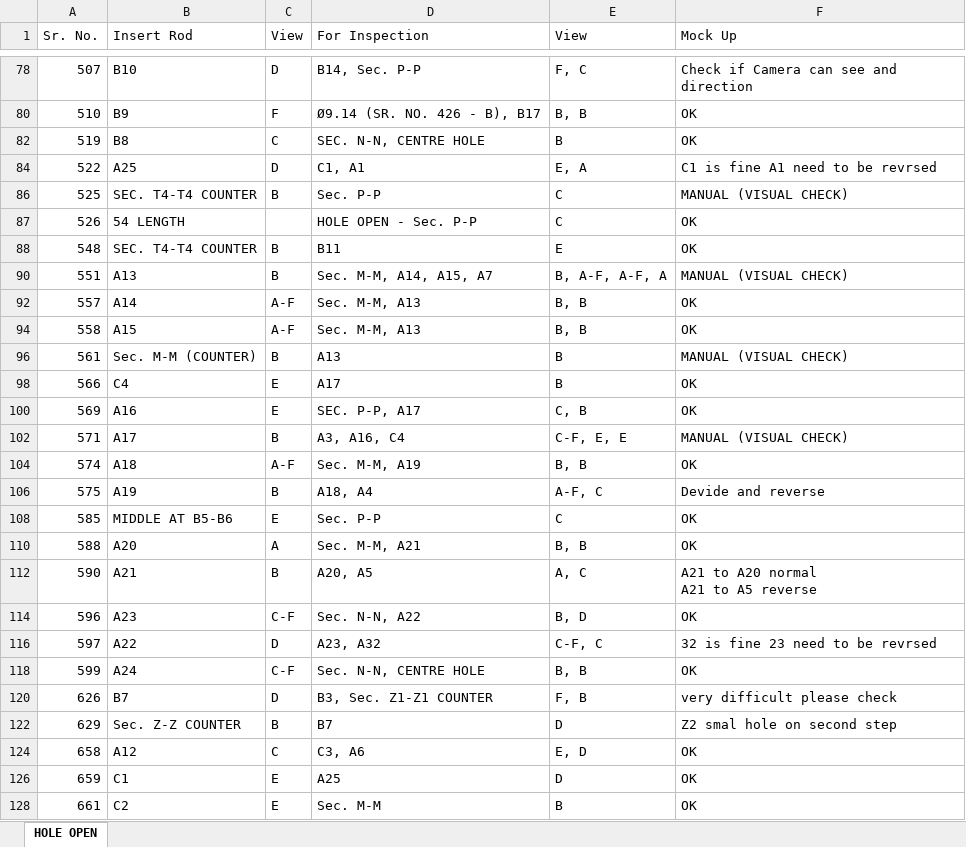
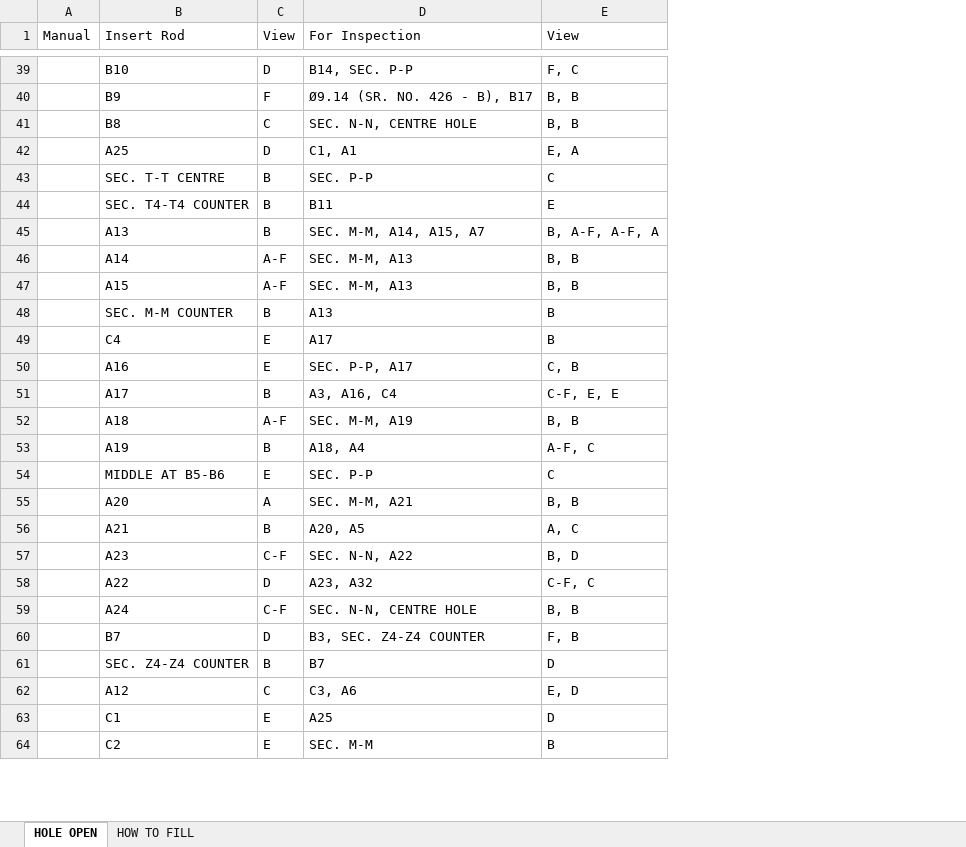
Before and after one commit to athsxx/Blob, an Excel workbook: config/DALIA/dalia_manifold_inspection.xlsx, sheet HOLE OPEN, drawn as a sheet; only a part is shown, gaps mark what is left out; values as stored, in another font and other column widths than the file's, no cell formats; removed rows and columns are numbered as before the commit, all else as after; ↵ is a line break in a cell; the diff covers the shown part only; the diff names each change by its address in the sheet, - before the commit and + after, or states it on an @@ line.

```diff
--- a/config/DALIA/dalia_manifold_inspection.xlsx (sheet HOLE OPEN)
+++ b/config/DALIA/dalia_manifold_inspection.xlsx (sheet HOLE OPEN)
+sheet tab: HOW TO FILL
-column A (Sr. No.), rows 78-86: 507 | 510 | 519 | 522 | 525; rows 88-128: 548 | 551 | 557 | 558 | 561 | 566 | 569 | 571 | 574 | 575 | 585 | 588 | 590 | 596 | 597 | 599 | 626 | 629 | 658 | 659 | 661
+column A (Manual), empty
-column F (Mock Up), rows 78-86: Check if Camera can see and direction | OK | OK | C1 is fine A1 need to be revrsed | MANUAL (VISUAL CHECK); rows 88-128: OK | MANUAL (VISUAL CHECK) | OK | OK | MANUAL (VISUAL CHECK) | OK | OK | MANUAL (VISUAL CHECK) | OK | Devide and reverse | OK | OK | A21 to A20 normal ↵ A21 to A5 reverse | OK | 32 is fine 23 need to be revrsed | OK | very difficult please check | Z2 smal hole on second step | OK | OK | OK
-B1:B2 merged
-C1:C2 merged
-E1:E2 merged
-D39 (For Inspection): B14, Sec. P-P
+D39 (For Inspection): B14, SEC. P-P
-E41 (View): B
+E41 (View): B, B
-B43 (Insert Rod): SEC. T4-T4 COUNTER
+B43 (Insert Rod): SEC. T-T CENTRE
-D43 (For Inspection): Sec. P-P
+D43 (For Inspection): SEC. P-P
-row 87: 526 | 54 LENGTH |  | HOLE OPEN - Sec. P-P | C | OK
-D45 (For Inspection): Sec. M-M, A14, A15, A7
+D45 (For Inspection): SEC. M-M, A14, A15, A7
-D46:D47 (For Inspection): Sec. M-M, A13
+D46:D47 (For Inspection): SEC. M-M, A13
-B48 (Insert Rod): Sec. M-M (COUNTER)
+B48 (Insert Rod): SEC. M-M COUNTER
-D52 (For Inspection): Sec. M-M, A19
+D52 (For Inspection): SEC. M-M, A19
-D54 (For Inspection): Sec. P-P
+D54 (For Inspection): SEC. P-P
-D55 (For Inspection): Sec. M-M, A21
+D55 (For Inspection): SEC. M-M, A21
-D57 (For Inspection): Sec. N-N, A22
+D57 (For Inspection): SEC. N-N, A22
-D59 (For Inspection): Sec. N-N, CENTRE HOLE
+D59 (For Inspection): SEC. N-N, CENTRE HOLE
-D60 (For Inspection): B3, Sec. Z1-Z1 COUNTER
+D60 (For Inspection): B3, SEC. Z4-Z4 COUNTER
-B61 (Insert Rod): Sec. Z-Z COUNTER
+B61 (Insert Rod): SEC. Z4-Z4 COUNTER
-D64 (For Inspection): Sec. M-M
+D64 (For Inspection): SEC. M-M
```
Also changed, not shown: 3 removed rows, 25 edited cells and merged cells elsewhere in this sheet, cell formats, hidden cells, 15 other files.
